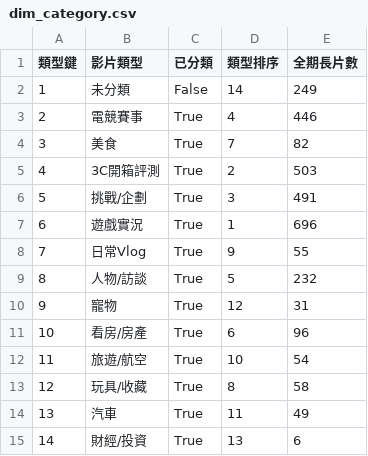
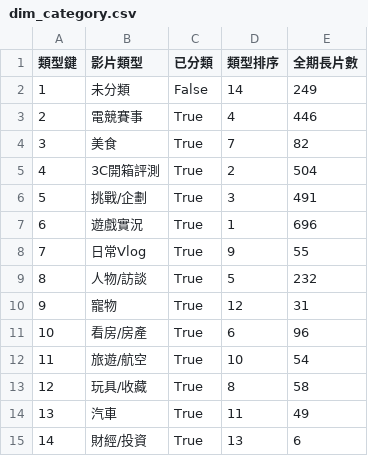
Before and after one commit to joker8604169-cloud/joeman-youtube-analytics, a CSV file: data/processed/star/dim_category.csv, drawn as a sheet.

```diff
--- a/data/processed/star/dim_category.csv
+++ b/data/processed/star/dim_category.csv
@@ -4,3 +4,3 @@
 3,美食,True,7,82
-4,3C開箱評測,True,2,503
+4,3C開箱評測,True,2,504
 5,挑戰/企劃,True,3,491
```
Also changed, not shown: data/processed/data_notes.csv, data/processed/star/dim_series.csv, 6 other files.
